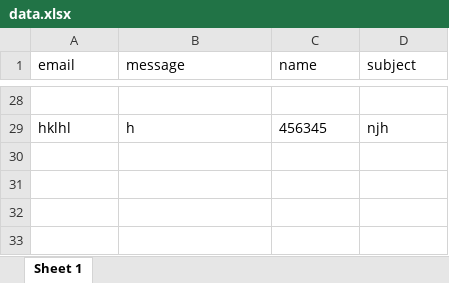
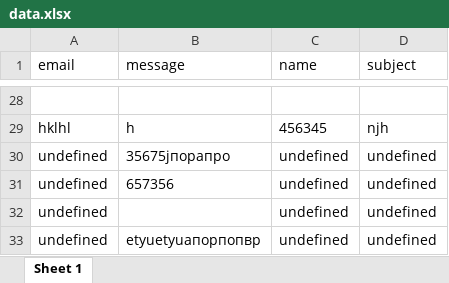
Before and after one commit to orgjscom/judgelustration, an Excel workbook: www/data.xlsx, sheet Sheet 1, drawn as a sheet; only a part is shown, gaps mark what is left out; values as stored, in another font and other column widths than the file's, no borders; the diff names each change by its address in the sheet, - before the commit and + after, or states it on an @@ line.

```diff
--- a/www/data.xlsx (sheet Sheet 1)
+++ b/www/data.xlsx (sheet Sheet 1)
+row 30: undefined | 35675jпорапро | undefined | undefined
+row 31: undefined | 657356 | undefined | undefined
+row 32: undefined |  | undefined | undefined
+row 33: undefined | etyuetyuапорпопвр | undefined | undefined
```
Also changed, not shown: 4 other files.
